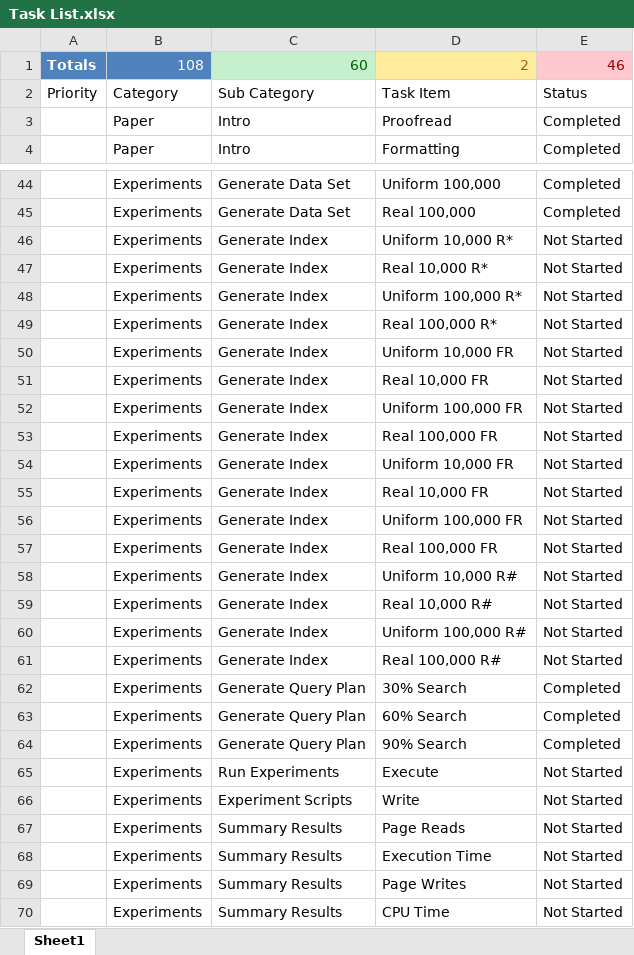
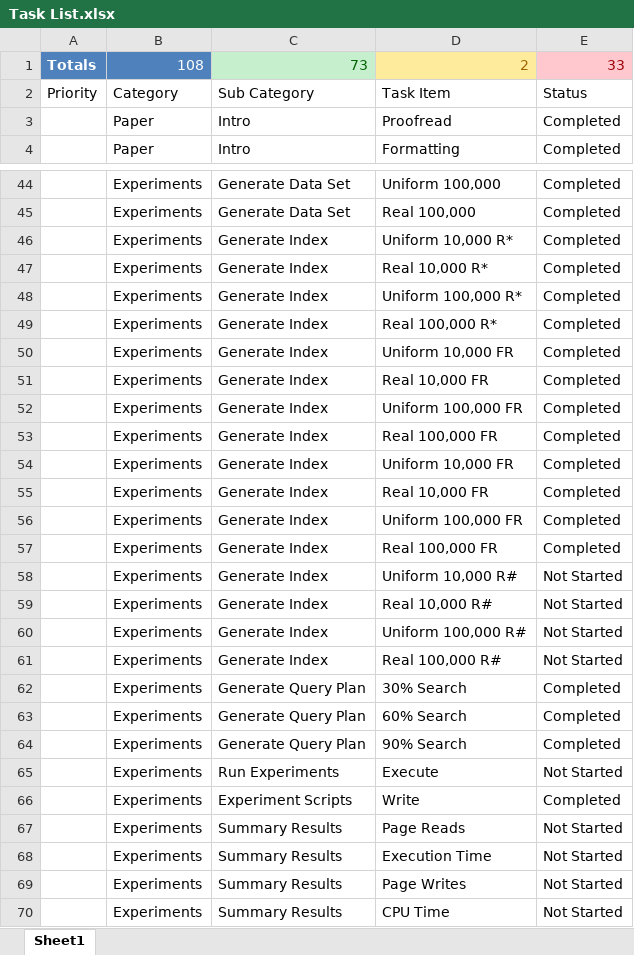
Before and after one commit to milkflying/r-tree-csharp-framework, an Excel workbook: Task List.xlsx, sheet Sheet1, drawn as a sheet; only a part is shown, gaps mark what is left out; values as stored, in another font and other column widths than the file's, no borders; conditional formats and table styles not drawn; the diff names each change by its address in the sheet, - before the commit and + after, or states it on an @@ line.

```diff
--- a/Task List.xlsx (sheet Sheet1)
+++ b/Task List.xlsx (sheet Sheet1)
-C1: 60
+C1: 73
-E1: 46
+E1: 33
-E46:E57: Not Started
+E46:E57: Completed
-E66: Not Started
+E66: Completed
```
Also changed, not shown: 2 other files.
